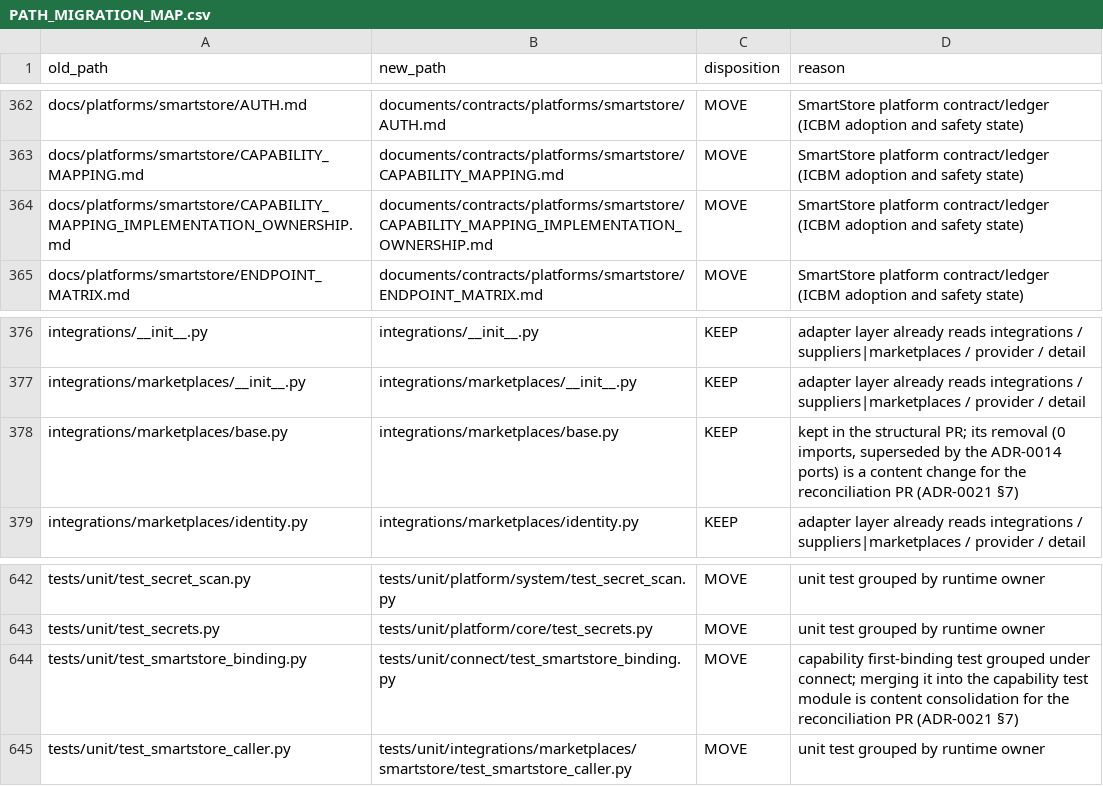
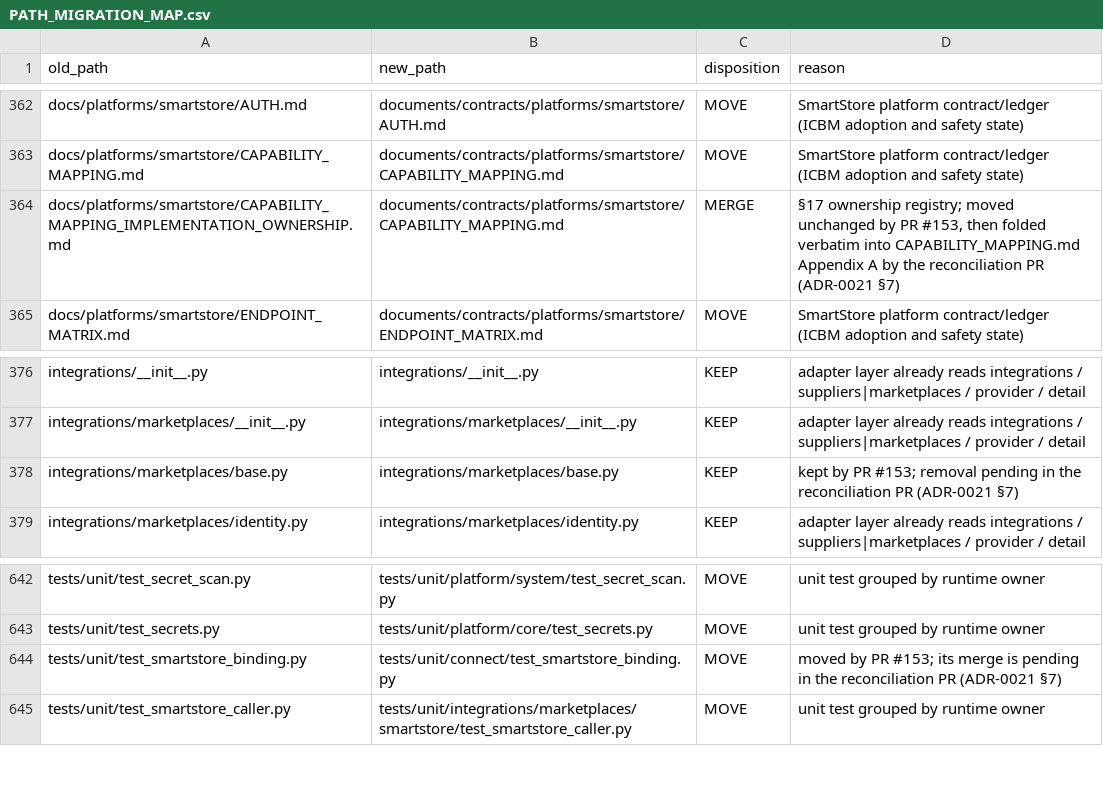
Before and after one commit to allday8556/ICBM-NEW, a CSV file: documents/reference/PATH_MIGRATION_MAP.csv, drawn as a sheet; only a part is shown, gaps mark what is left out.

```diff
--- a/documents/reference/PATH_MIGRATION_MAP.csv
+++ b/documents/reference/PATH_MIGRATION_MAP.csv
@@ -363,3 +363,3 @@ docs/platforms/smartstore/AUTH.md,documents/contracts/platforms/smartstore/AUTH.
 docs/platforms/smartstore/CAPABILITY_MAPPING.md,documents/contracts/platforms/smartstore/CAPABILITY_MAPPING.md,MOVE,SmartStore platform contract/ledger (ICBM adoption and safety state)
-docs/platforms/smartstore/CAPABILITY_MAPPING_IMPLEMENTATION_OWNERSHIP.md,documents/contracts/platforms/smartstore/CAPABILITY_MAPPING_IMPLEMENTATION_OWNERSHIP.md,MOVE,SmartStore platform contract/ledger (ICBM adoption and safety state)
+docs/platforms/smartstore/CAPABILITY_MAPPING_IMPLEMENTATION_OWNERSHIP.md,documents/contracts/platforms/smartstore/CAPABILITY_MAPPING.md,MERGE,"§17 ownership registry; moved unchanged by PR #153, then folded verbatim into CAPABILITY_MAPPING.md Appendix A by the reconciliation PR (ADR-0021 §7)"
 docs/platforms/smartstore/ENDPOINT_MATRIX.md,documents/contracts/platforms/smartstore/ENDPOINT_MATRIX.md,MOVE,SmartStore platform contract/ledger (ICBM adoption and safety state)
@@ -377,3 +377,3 @@ integrations/__init__.py,integrations/__init__.py,KEEP,adapter layer already rea
 integrations/marketplaces/__init__.py,integrations/marketplaces/__init__.py,KEEP,adapter layer already reads integrations / suppliers|marketplaces / provider / detail
-integrations/marketplaces/base.py,integrations/marketplaces/base.py,KEEP,"kept in the structural PR; its removal (0 imports, superseded by the ADR-0014 ports) is a content change for the reconciliation PR (ADR-0021 §7)"
+integrations/marketplaces/base.py,integrations/marketplaces/base.py,KEEP,kept by PR #153; removal pending in the reconciliation PR (ADR-0021 §7)
 integrations/marketplaces/identity.py,integrations/marketplaces/identity.py,KEEP,adapter layer already reads integrations / suppliers|marketplaces / provider / detail
@@ -643,3 +643,3 @@ tests/unit/test_secret_scan.py,tests/unit/platform/system/test_secret_scan.py,MO
 tests/unit/test_secrets.py,tests/unit/platform/core/test_secrets.py,MOVE,unit test grouped by runtime owner
-tests/unit/test_smartstore_binding.py,tests/unit/connect/test_smartstore_binding.py,MOVE,capability first-binding test grouped under connect; merging it into the capability test module is content consolidation for the reconciliation PR (ADR-0021 §7)
+tests/unit/test_smartstore_binding.py,tests/unit/connect/test_smartstore_binding.py,MOVE,moved by PR #153; its merge is pending in the reconciliation PR (ADR-0021 §7)
 tests/unit/test_smartstore_caller.py,tests/unit/integrations/marketplaces/smartstore/test_smartstore_caller.py,MOVE,unit test grouped by runtime owner
```
Also changed, not shown: 7 other files.
